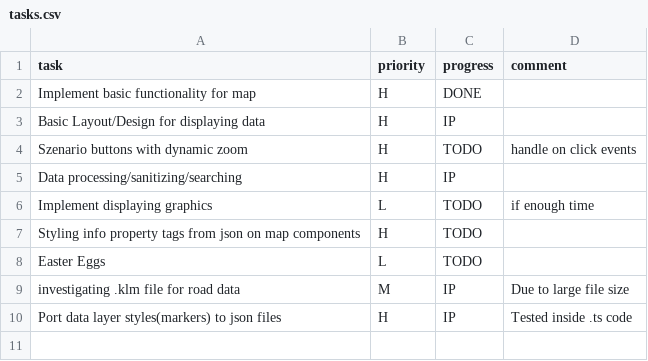
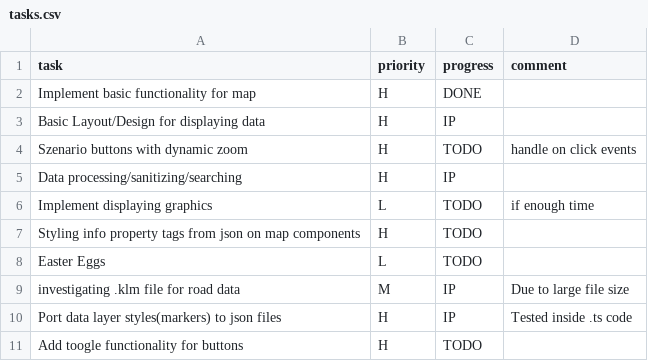
Before and after one commit to MrOrange1992/VisualGhana, a CSV file: tasks.csv, drawn as a sheet; the diff names each change by its address in the sheet, - before the commit and + after, or states it on an @@ line.

Commit message:
provided test functionality for custom layer styles

```diff
--- a/tasks.csv
+++ b/tasks.csv
+row 11: Add toogle functionality for buttons | H | TODO
```
